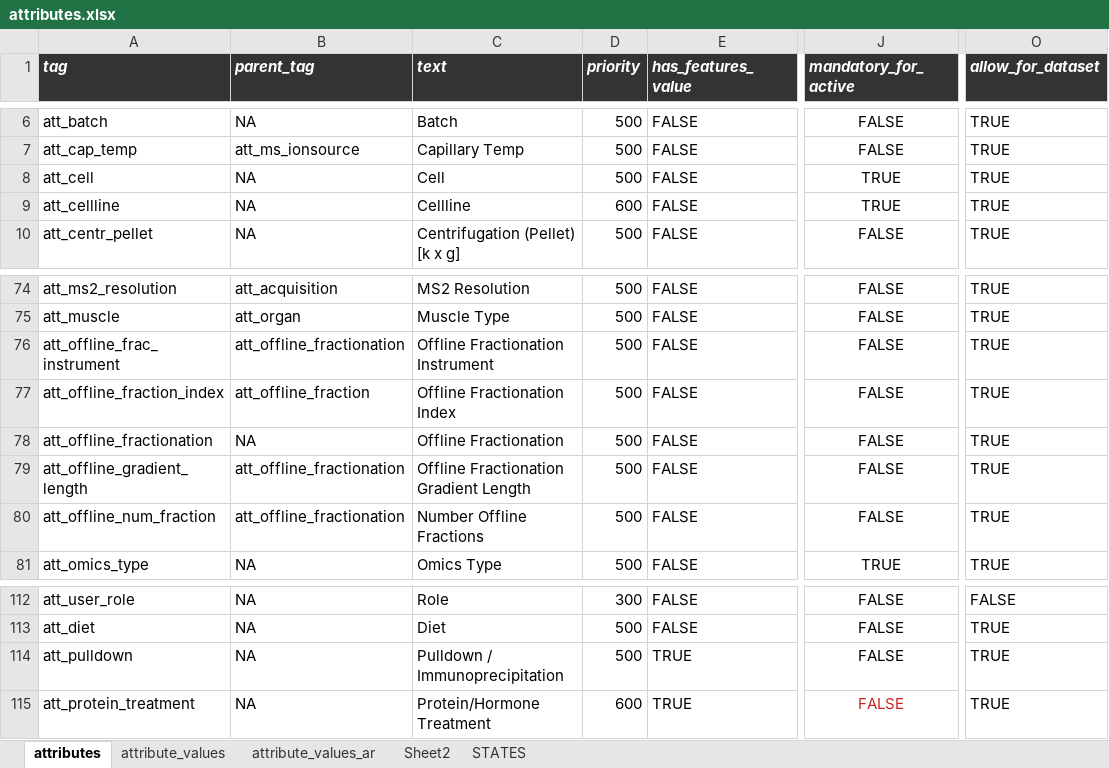
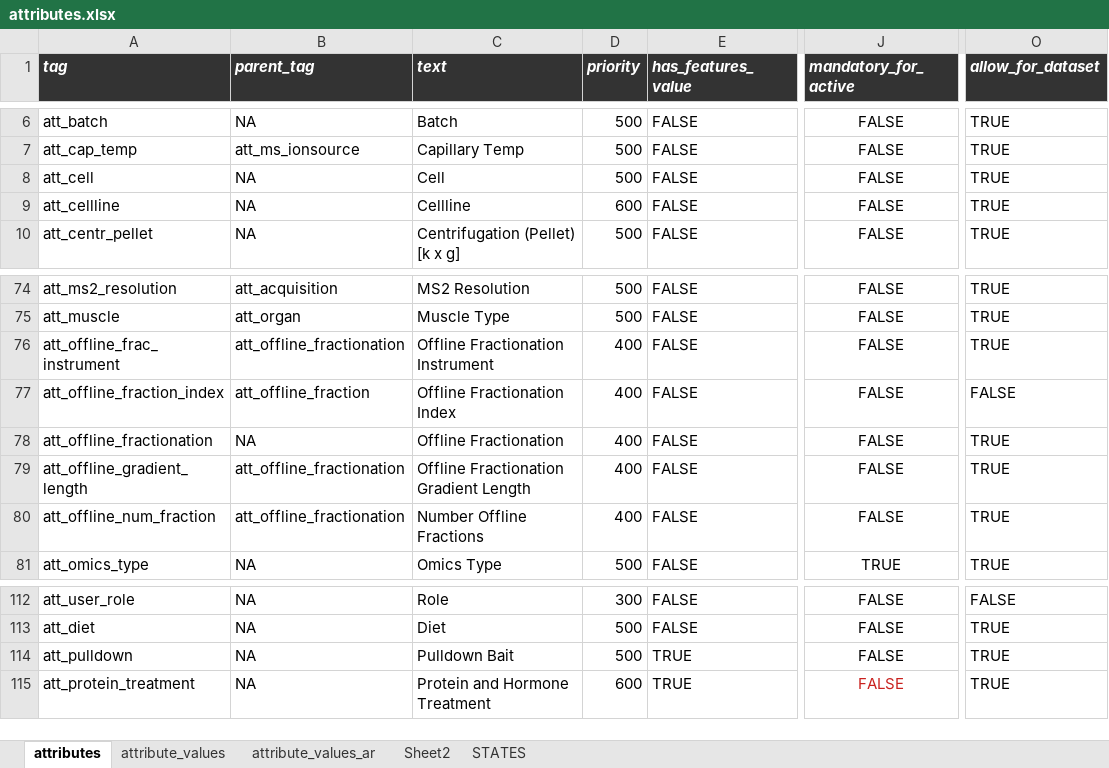
Before and after one commit to hnolCol/mitocube-backend, an Excel workbook: resources/attributes/attributes.xlsx, sheet attributes, drawn as a sheet; only a part is shown, gaps mark what is left out; values as stored, in another font and other column widths than the file's, no borders; conditional formats not drawn; the diff names each change by its address in the sheet, - before the commit and + after, or states it on an @@ line.

Commit message:
multi_proteome_id_support_add
Most importantly the FeatureDataBase expects instead of proteome_id now proteome_ids in get() and find() method. I have also added a control database. We have to discuss it. :)

```diff
--- a/resources/attributes/attributes.xlsx (sheet attributes)
+++ b/resources/attributes/attributes.xlsx (sheet attributes)
-J8:J9 (mandatory_for_active): TRUE
+J8:J9 (mandatory_for_active): FALSE
-D76:D80 (priority): 500
+D76:D80 (priority): 400
-O77 (allow_for_dataset): TRUE
+O77 (allow_for_dataset): FALSE
-C114 (text): Pulldown / Immunoprecipitation
+C114 (text): Pulldown Bait
-C115 (text): Protein/Hormone Treatment
+C115 (text): Protein and Hormone Treatment
```
Also changed, not shown: sheet attribute_values, 25 other files.
